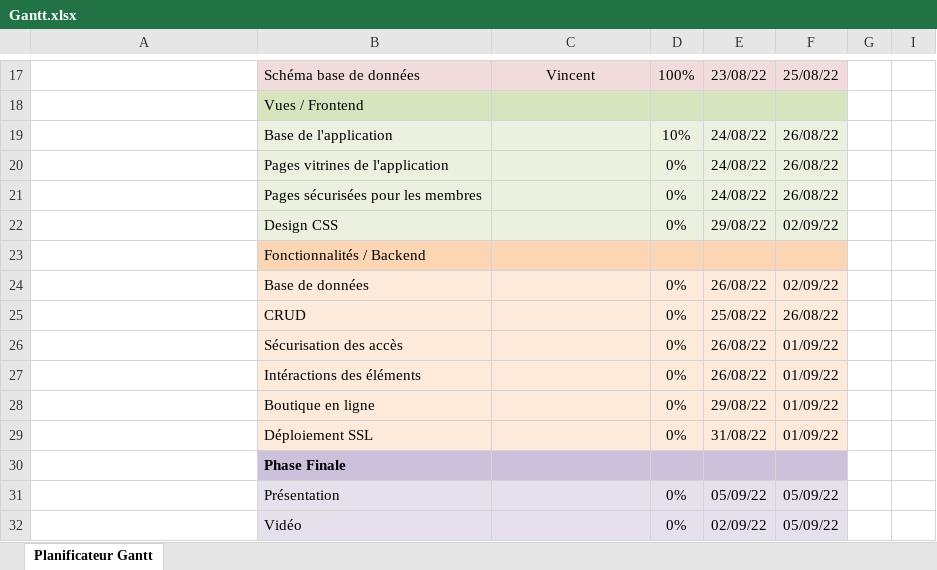
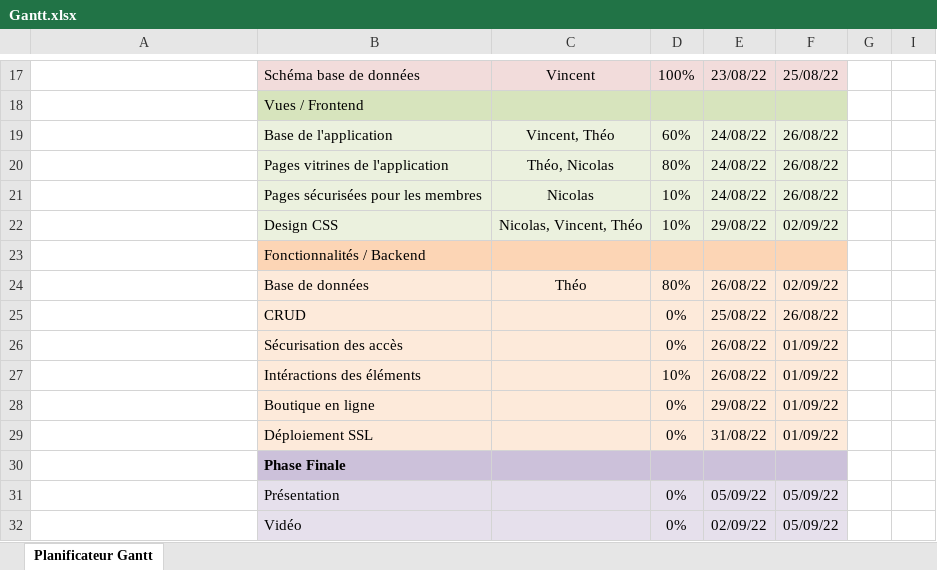
Before and after one commit to ThePension/JDS_Web, an Excel workbook: doc/Gantt.xlsx, sheet Planificateur Gantt, drawn as a sheet; only a part is shown, gaps mark what is left out; values as stored, in another font and other column widths than the file's, no borders; conditional formats not drawn; the diff names each change by its address in the sheet, - before the commit and + after, or states it on an @@ line.

```diff
--- a/doc/Gantt.xlsx (sheet Planificateur Gantt)
+++ b/doc/Gantt.xlsx (sheet Planificateur Gantt)
-C19: (empty)
+C19: Vincent, Théo
-D19: 10%
+D19: 60%
-C20: (empty)
+C20: Théo, Nicolas
-D20: 0%
+D20: 80%
-C21: (empty)
+C21: Nicolas
-D21:D22: 0%
+D21:D22: 10%
-C22: (empty)
+C22: Nicolas, Vincent, Théo
-C24: (empty)
+C24: Théo
-D24: 0%
+D24: 80%
-D27: 0%
+D27: 10%
```
Also changed, not shown: 5 other files.
